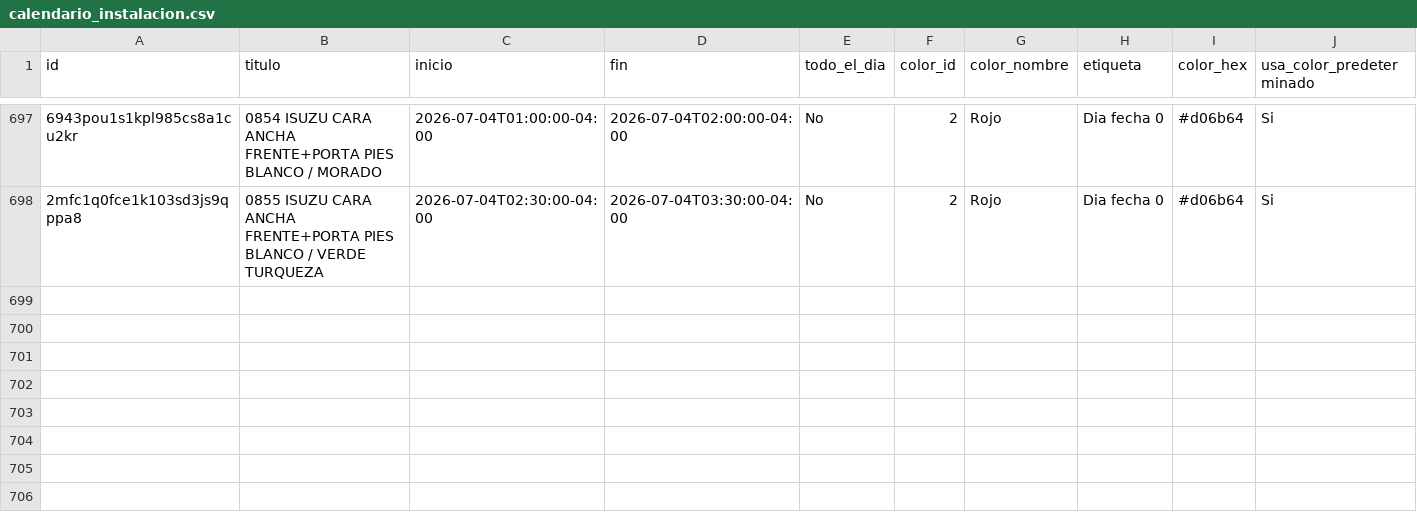
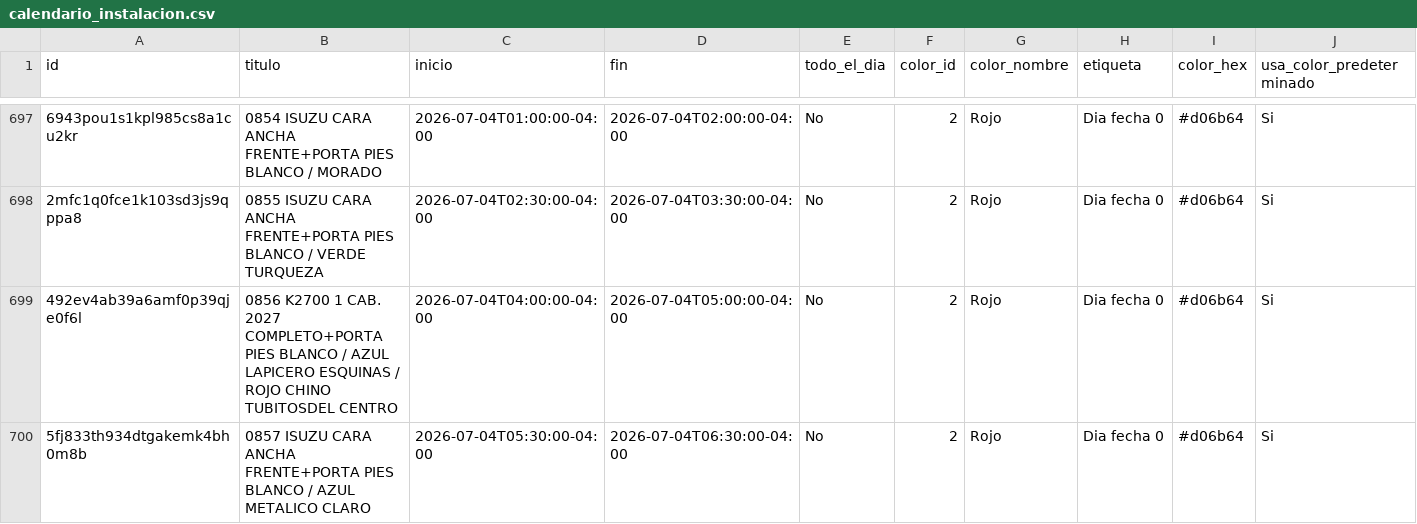
Before and after one commit to Osiris-14/reporte-cxc-alegra, a CSV file: calendario_instalacion.csv, drawn as a sheet; only a part is shown, gaps mark what is left out; rows hold the shown columns only; the diff covers the shown part only; the diff names each change by its address in the sheet, - before the commit and + after, or states it on an @@ line.

```diff
--- a/calendario_instalacion.csv
+++ b/calendario_instalacion.csv
+row 699: 492ev4ab39a6amf0p39qje0f6l | 0856 K2700 1 CAB. 2027 COMPLETO+PORTA PIES BLANCO / AZUL LAPICERO ESQUINAS / ROJO CHINO TUBITOSDEL CENTRO | 2026-07-04T04:00:00-04:00 | 2026-07-04T05:00:00-04:00 | No | 2 | Rojo | Dia fecha 0 | #d06b64 | Si
+row 700: 5fj833th934dtgakemk4bh0m8b | 0857 ISUZU CARA ANCHA FRENTE+PORTA PIES BLANCO / AZUL METALICO CLARO | 2026-07-04T05:30:00-04:00 | 2026-07-04T06:30:00-04:00 | No | 2 | Rojo | Dia fecha 0 | #d06b64 | Si
```
Also changed, not shown: 3 added rows and 1 removed row elsewhere in this file.
